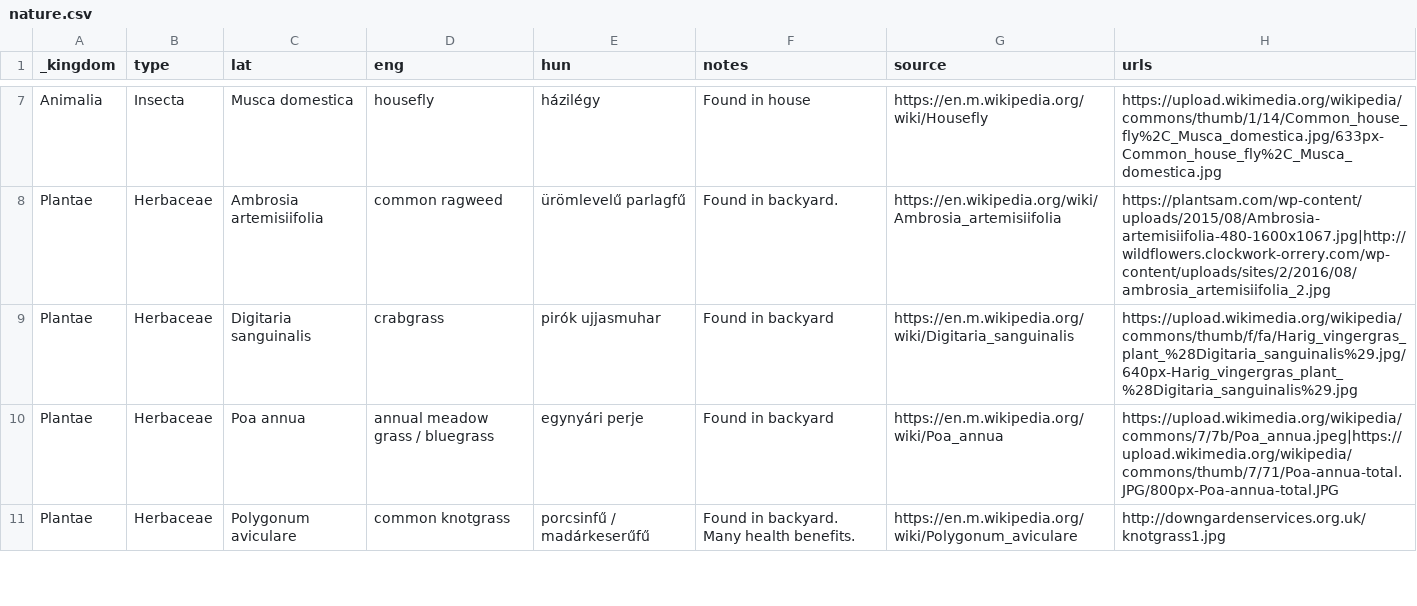
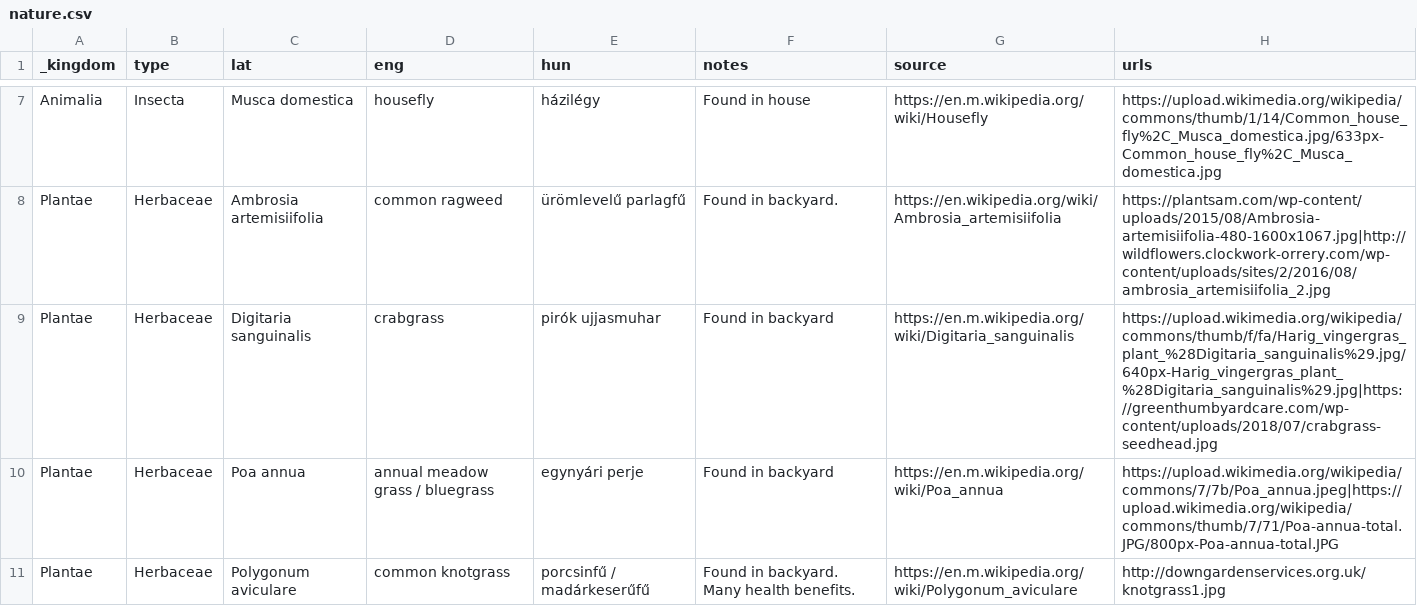
Before and after one commit to vektor8891/notes, a CSV file: _data/nature.csv, drawn as a sheet; only a part is shown, gaps mark what is left out.

Commit message:
Update nature.csv

```diff
--- a/_data/nature.csv
+++ b/_data/nature.csv
@@ -8,3 +8,3 @@ Animalia,Insecta,Musca domestica,housefly, házilégy,Found in house,https://en.
 Plantae,Herbaceae,Ambrosia artemisiifolia,common ragweed,ürömlevelű parlagfű,Found in backyard.,https://en.wikipedia.org/wiki/Ambrosia_artemisiifolia,https://plantsam.com/wp-content/uploads/2015/08/Ambrosia-artemisiifolia-480-1600x1067.jpg|http://wildflowers.clockwork-orrery.com/wp-content/uploads/sites/2/2016/08/ambrosia_artemisiifolia_2.jpg
-Plantae,Herbaceae,Digitaria sanguinalis,crabgrass,pirók ujjasmuhar,Found in backyard,https://en.m.wikipedia.org/wiki/Digitaria_sanguinalis,https://upload.wikimedia.org/wikipedia/commons/thumb/f/fa/Harig_vingergras_plant_%28Digitaria_sanguinalis%29.jpg/640px-Harig_vingergras_plant_%28Digitaria_sanguinalis%29.jpg
+Plantae,Herbaceae,Digitaria sanguinalis,crabgrass,pirók ujjasmuhar,Found in backyard,https://en.m.wikipedia.org/wiki/Digitaria_sanguinalis,https://upload.wikimedia.org/wikipedia/commons/thumb/f/fa/Harig_vingergras_plant_%28Digitaria_sanguinalis%29.jpg/640px-Harig_vingergras_plant_%28Digitaria_sanguinalis%29.jpg|https://greenthumbyardcare.com/wp-content/uploads/2018/07/crabgrass-seedhead.jpg
 Plantae,Herbaceae,Poa annua,annual meadow grass / bluegrass,egynyári perje,Found in backyard,https://en.m.wikipedia.org/wiki/Poa_annua,https://upload.wikimedia.org/wikipedia/commons/7/7b/Poa_annua.jpeg|https://upload.wikimedia.org/wikipedia/commons/thumb/7/71/Poa-annua-total.JPG/800px-Poa-annua-total.JPG
```
